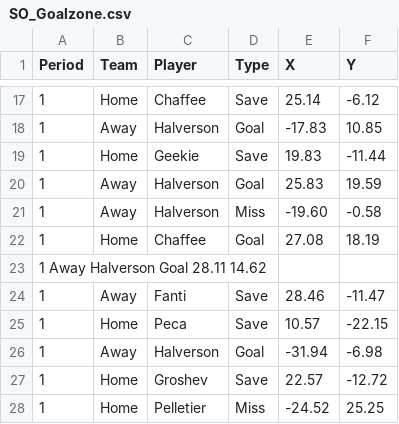
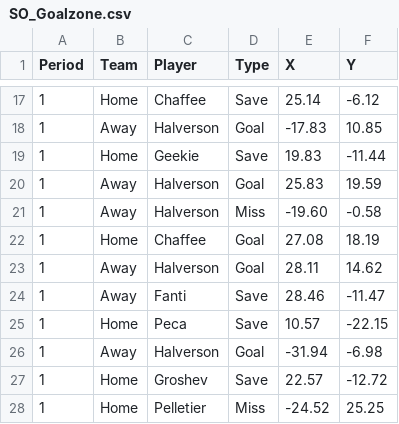
Before and after one commit to timcampbelljr/Hockey_Scout_Streamlit, a CSV file: Crunch_Box_and_Shot/SO_Goalzone.csv, drawn as a sheet; only a part is shown, gaps mark what is left out.

Commit message:
Fix formatting in SO_Goalzone.csv

```diff
--- a/Crunch_Box_and_Shot/SO_Goalzone.csv
+++ b/Crunch_Box_and_Shot/SO_Goalzone.csv
@@ -22,3 +22,3 @@ Period,Team,Player,Type,X,Y
 1,Home,Chaffee,Goal,27.08,18.19
-1	Away	Halverson	Goal	28.11	14.62	
+1,Away,Halverson,Goal,28.11,14.62	
 1,Away,Fanti,Save,28.46,-11.47	
```
